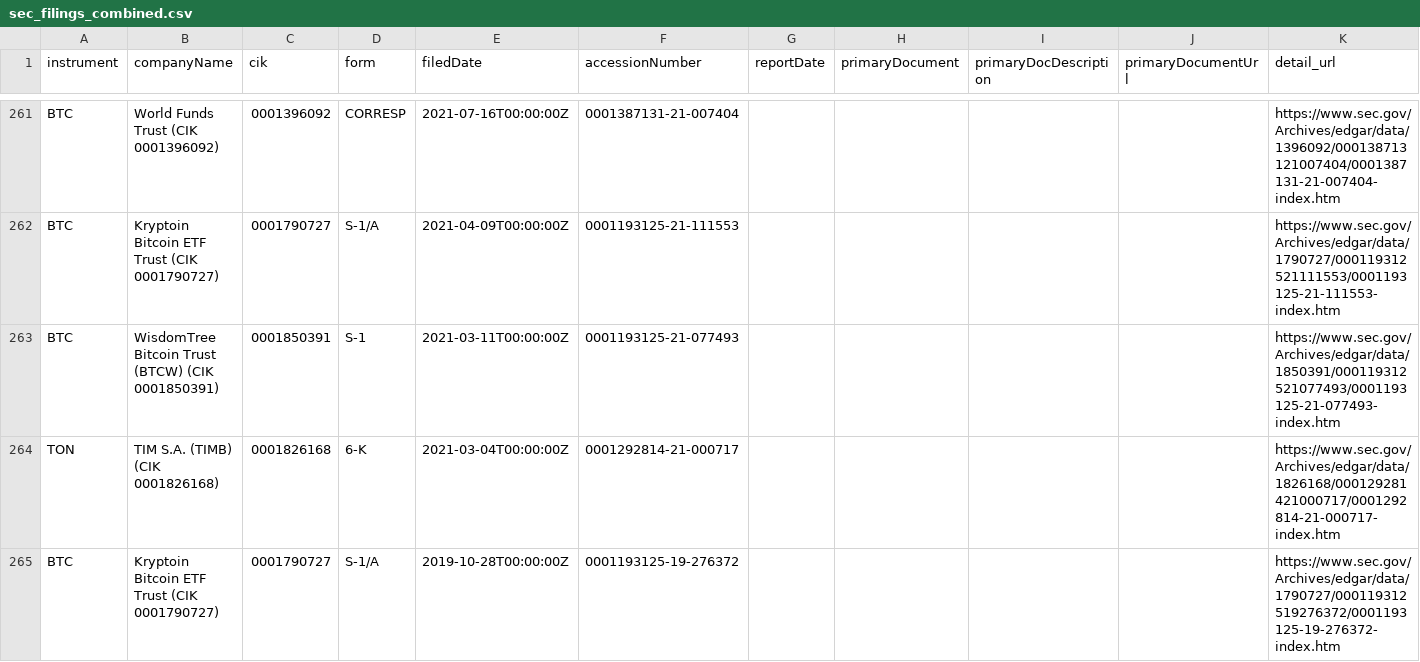
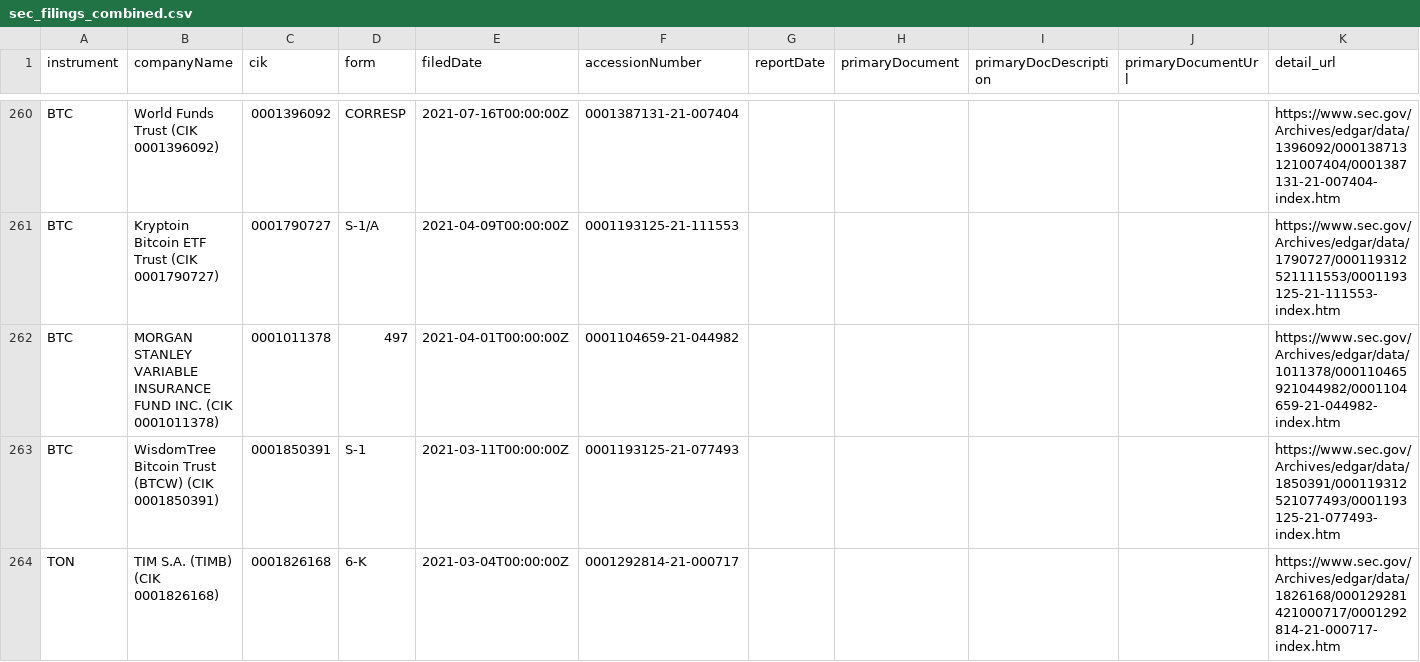
Before and after one commit to KhaledAShaheenTtu/Realtime-Trading-Monitoring, a CSV file: data/sec_filings_combined.csv, drawn as a sheet; only a part is shown, gaps mark what is left out; the shorter side is filled out with more unchanged rows; the diff covers the shown part only; the diff names each change by its address in the sheet, - before the commit and + after, or states it on an @@ line.

```diff
--- a/data/sec_filings_combined.csv
+++ b/data/sec_filings_combined.csv
+row 262: BTC | MORGAN STANLEY VARIABLE INSURANCE FUND INC. (CIK 0001011378) | 0001011378 | 497 | 2021-04-01T00:00:00Z | 0001104659-21-044982 |  |  |  |  | https://www.sec.gov/Archives/edgar/data/1011378/000110465921044982/0001104659-21-044982-index.htm
```
Also changed, not shown: 7 added rows and 8 removed rows elsewhere in this file, data/btcusdt.csv, data/mag7.csv, 14 other files.
